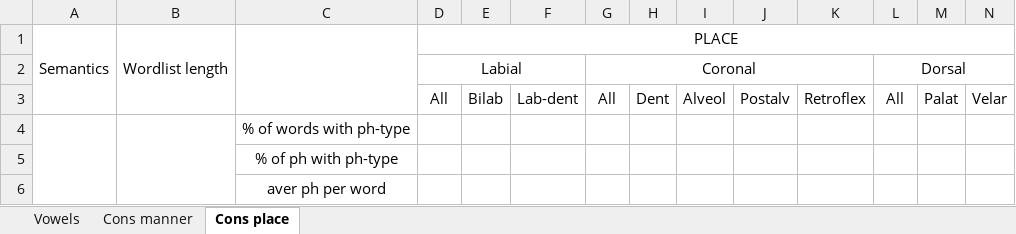
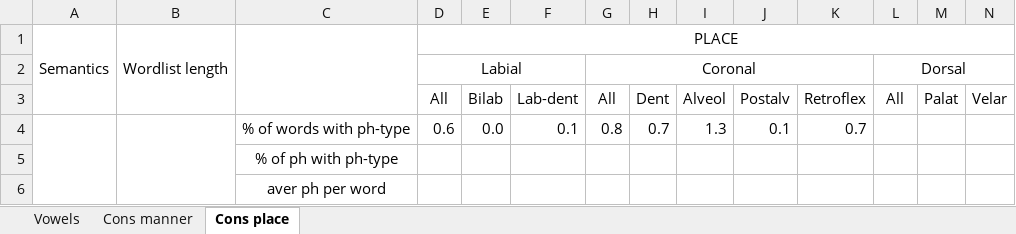
Before and after one commit to a-makarov-alex/phonosemantics.v2, an Excel workbook: src/main/java/output/OutputFile.xlsx, sheet Cons place, drawn as a sheet; only a part is shown; values as stored, in another font and other column widths than the file's, no borders; removed rows and columns are numbered as before the commit, all else as after; rows hold the shown columns only; the diff names each change by its address in the sheet, - before the commit and + after, or states it on an @@ line.

```diff
--- a/src/main/java/output/OutputFile.xlsx (sheet Cons place)
+++ b/src/main/java/output/OutputFile.xlsx (sheet Cons place)
-row 4:  |  | % of words with ph-type
+row 4:  |  | % of words with ph-type | 0.6 | 0.0 | 0.1 | 0.8 | 0.7 | 1.3 | 0.1 | 0.7
```
Also changed, not shown: sheet Cons manner, sheet Vowels, 11 other files.
